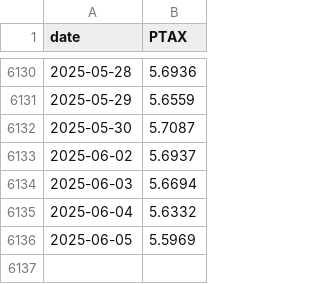
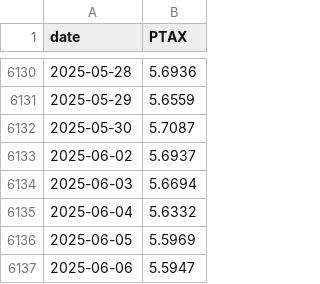
Before and after one commit to JBGCIII/TermPaper, a CSV file: Raw_Data/Exchange_Rate/USD_BRL_Exchange_Rate.csv, drawn as a sheet; only a part is shown, gaps mark what is left out; the diff names each change by its address in the sheet, - before the commit and + after, or states it on an @@ line.

Commit message:
Add excahmge rate to git. Printing the file does not show any difference from previous values good!

```diff
--- a/Raw_Data/Exchange_Rate/USD_BRL_Exchange_Rate.csv
+++ b/Raw_Data/Exchange_Rate/USD_BRL_Exchange_Rate.csv
+row 6137: 2025-06-06 | 5.5947
```
